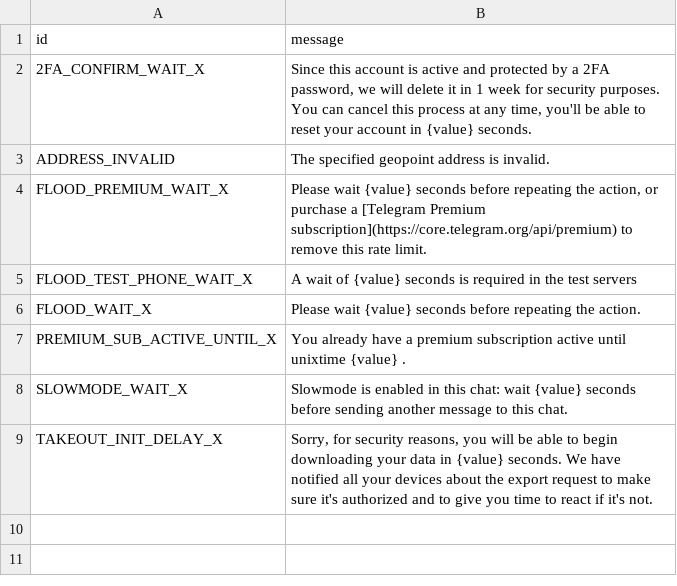
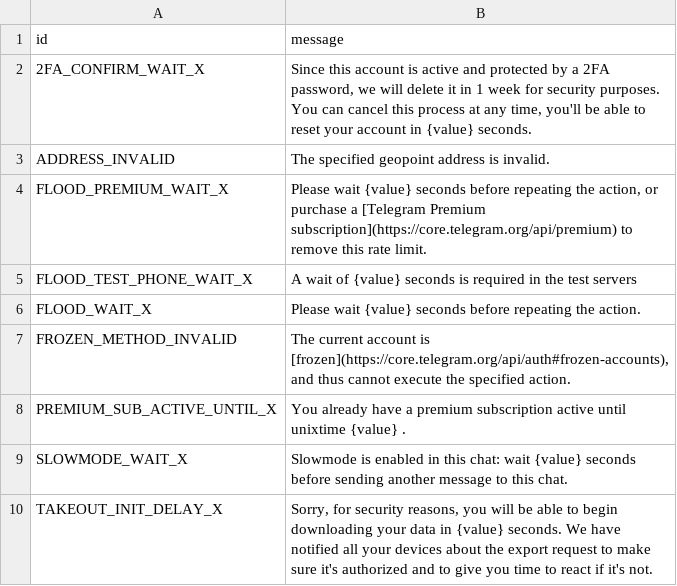
Before and after one commit to PyrogramMod/PyrogramMod, a TSV file: compiler/errors/source/420_FLOOD.tsv, drawn as a sheet.

```diff
--- a/compiler/errors/source/420_FLOOD.tsv
+++ b/compiler/errors/source/420_FLOOD.tsv
@@ -6,2 +6,3 @@ FLOOD_TEST_PHONE_WAIT_X	A wait of {value} seconds is required in the test server
 FLOOD_WAIT_X	Please wait {value} seconds before repeating the action.
+FROZEN_METHOD_INVALID	The current account is [frozen](https://core.telegram.org/api/auth#frozen-accounts), and thus cannot execute the specified action.
 PREMIUM_SUB_ACTIVE_UNTIL_X	You already have a premium subscription active until unixtime {value} .
```
Also changed, not shown: compiler/errors/source/400_BAD_REQUEST.tsv, compiler/errors/source/403_FORBIDDEN.tsv, 2 other files.
